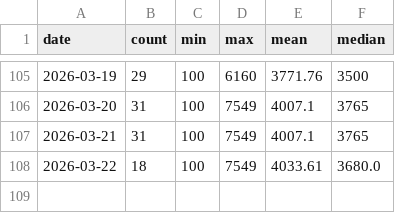
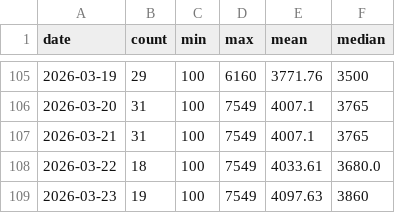
Before and after one commit to FlorinPopaCodes/aeron-miller-index, a CSV file: data/aeron-miller.csv, drawn as a sheet; only a part is shown, gaps mark what is left out; the diff names each change by its address in the sheet, - before the commit and + after, or states it on an @@ line.

```diff
--- a/data/aeron-miller.csv
+++ b/data/aeron-miller.csv
+row 109: 2026-03-23 | 19 | 100 | 7549 | 4097.63 | 3860
```
Also changed, not shown: data/dyson-supersonic.csv, data/sony-wh1000xm5.csv, 5 other files.
